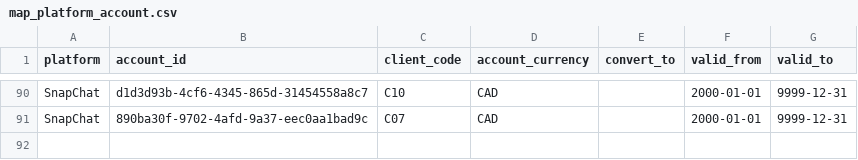
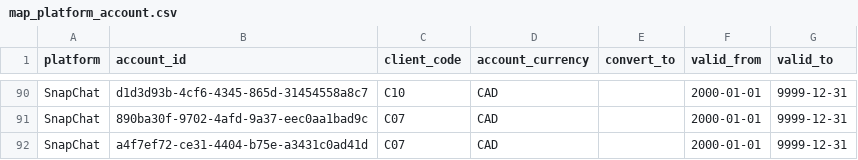
Before and after one commit to BooleanData-Systems/Epitaph-Group, a CSV file: seeds/map_platform_account.csv, drawn as a sheet; only a part is shown, gaps mark what is left out; the diff names each change by its address in the sheet, - before the commit and + after, or states it on an @@ line.

Commit message:
Snapchat: the Epitaph Promo Account runs Kids Help Phone campaigns, map it to C07

```diff
--- a/seeds/map_platform_account.csv
+++ b/seeds/map_platform_account.csv
+row 92: SnapChat | a4f7ef72-ce31-4404-b75e-a3431c0ad41d | C07 | CAD |  | 2000-01-01 | 9999-12-31
```
